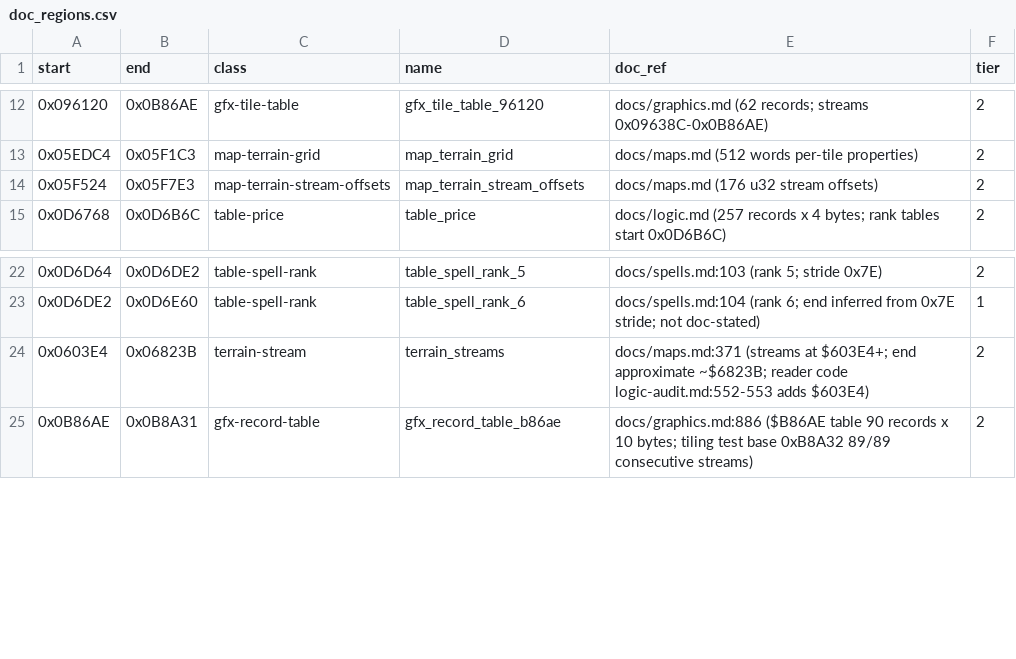
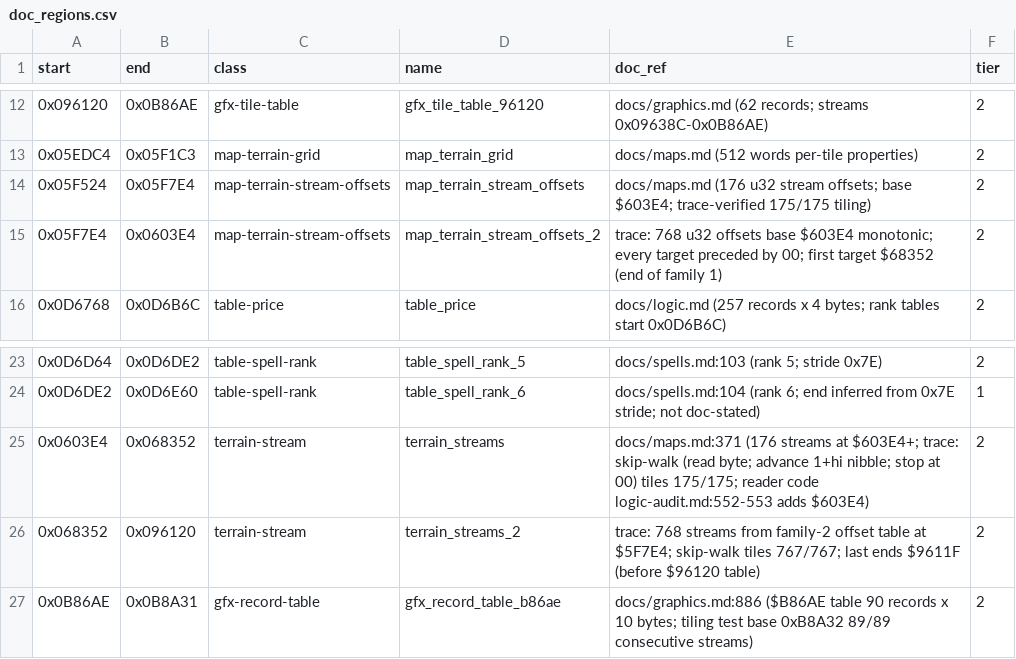
Before and after one commit to Dayset/RoPSegaMD16, a CSV file: disasm/doc_regions.csv, drawn as a sheet; only a part is shown, gaps mark what is left out.

```diff
--- a/disasm/doc_regions.csv
+++ b/disasm/doc_regions.csv
@@ -13,3 +13,4 @@ start,end,class,name,doc_ref,tier
 0x05EDC4,0x05F1C3,map-terrain-grid,map_terrain_grid,docs/maps.md (512 words per-tile properties),2
-0x05F524,0x05F7E3,map-terrain-stream-offsets,map_terrain_stream_offsets,docs/maps.md (176 u32 stream offsets),2
+0x05F524,0x05F7E4,map-terrain-stream-offsets,map_terrain_stream_offsets,docs/maps.md (176 u32 stream offsets; base $603E4; trace-verified 175/175 tiling),2
+0x05F7E4,0x0603E4,map-terrain-stream-offsets,map_terrain_stream_offsets_2,trace: 768 u32 offsets base $603E4 monotonic; every target preceded by 00; first target $68352 (end of family 1),2
 0x0D6768,0x0D6B6C,table-price,table_price,docs/logic.md (257 records x 4 bytes; rank tables start 0x0D6B6C),2
@@ -23,3 +24,4 @@ start,end,class,name,doc_ref,tier
 0x0D6DE2,0x0D6E60,table-spell-rank,table_spell_rank_6,docs/spells.md:104 (rank 6; end inferred from 0x7E stride; not doc-stated),1
-0x0603E4,0x06823B,terrain-stream,terrain_streams,docs/maps.md:371 (streams at $603E4+; end approximate ~$6823B; reader code logic-audit.md:552-553 adds $603E4),2
+0x0603E4,0x068352,terrain-stream,terrain_streams,docs/maps.md:371 (176 streams at $603E4+; trace: skip-walk (read byte; advance 1+hi nibble; stop at 00) tiles 175/175; reader code logic-audit.md:552-553 adds $603E4),2
+0x068352,0x096120,terrain-stream,terrain_streams_2,trace: 768 streams from family-2 offset table at $5F7E4; skip-walk tiles 767/767; last ends $9611F (before $96120 table),2
 0x0B86AE,0x0B8A31,gfx-record-table,gfx_record_table_b86ae,docs/graphics.md:886 ($B86AE table 90 records x 10 bytes; tiling test base 0xB8A32 89/89 consecutive streams),2
```
Also changed, not shown: disasm/regions.csv, 3 other files.
